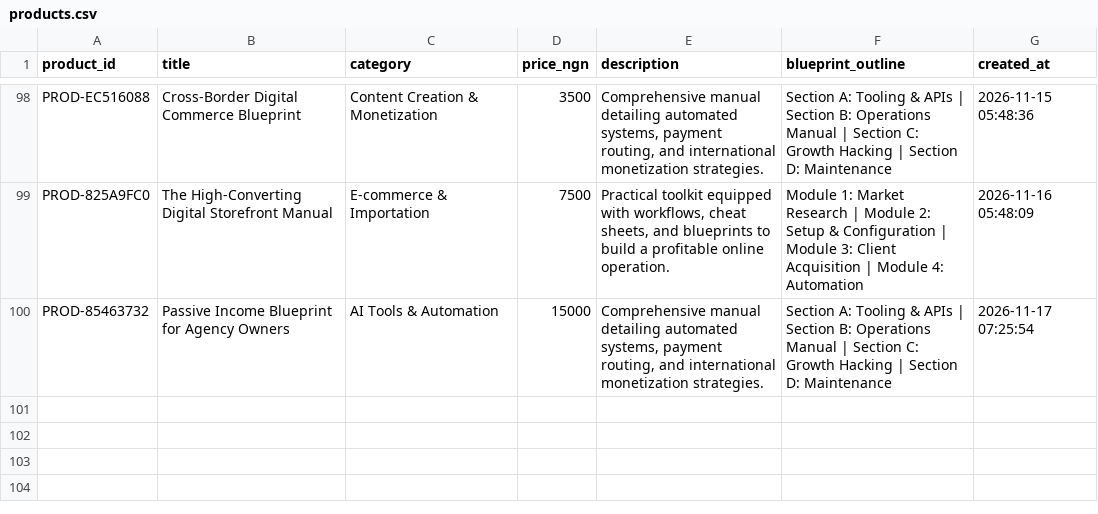
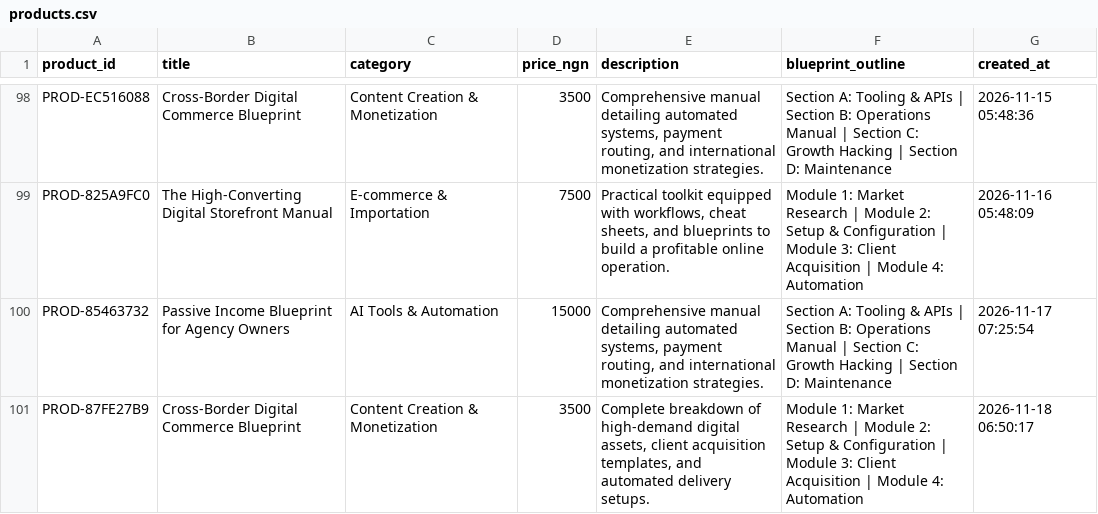
Before and after one commit to Gpowerluv/products.csv, a CSV file: products.csv, drawn as a sheet; only a part is shown, gaps mark what is left out.

```diff
--- a/products.csv
+++ b/products.csv
@@ -100 +100,2 @@ PROD-825A9FC0,The High-Converting Digital Storefront Manual,E-commerce & Importa
 PROD-85463732,Passive Income Blueprint for Agency Owners,AI Tools & Automation,15000,"Comprehensive manual detailing automated systems, payment routing, and international monetization strategies.",Section A: Tooling & APIs | Section B: Operations Manual | Section C: Growth Hacking | Section D: Maintenance,2026-11-17 07:25:54
+PROD-87FE27B9,Cross-Border Digital Commerce Blueprint,Content Creation & Monetization,3500,"Complete breakdown of high-demand digital assets, client acquisition templates, and automated delivery setups.",Module 1: Market Research | Module 2: Setup & Configuration | Module 3: Client Acquisition | Module 4: Automation,2026-11-18 06:50:17
```
